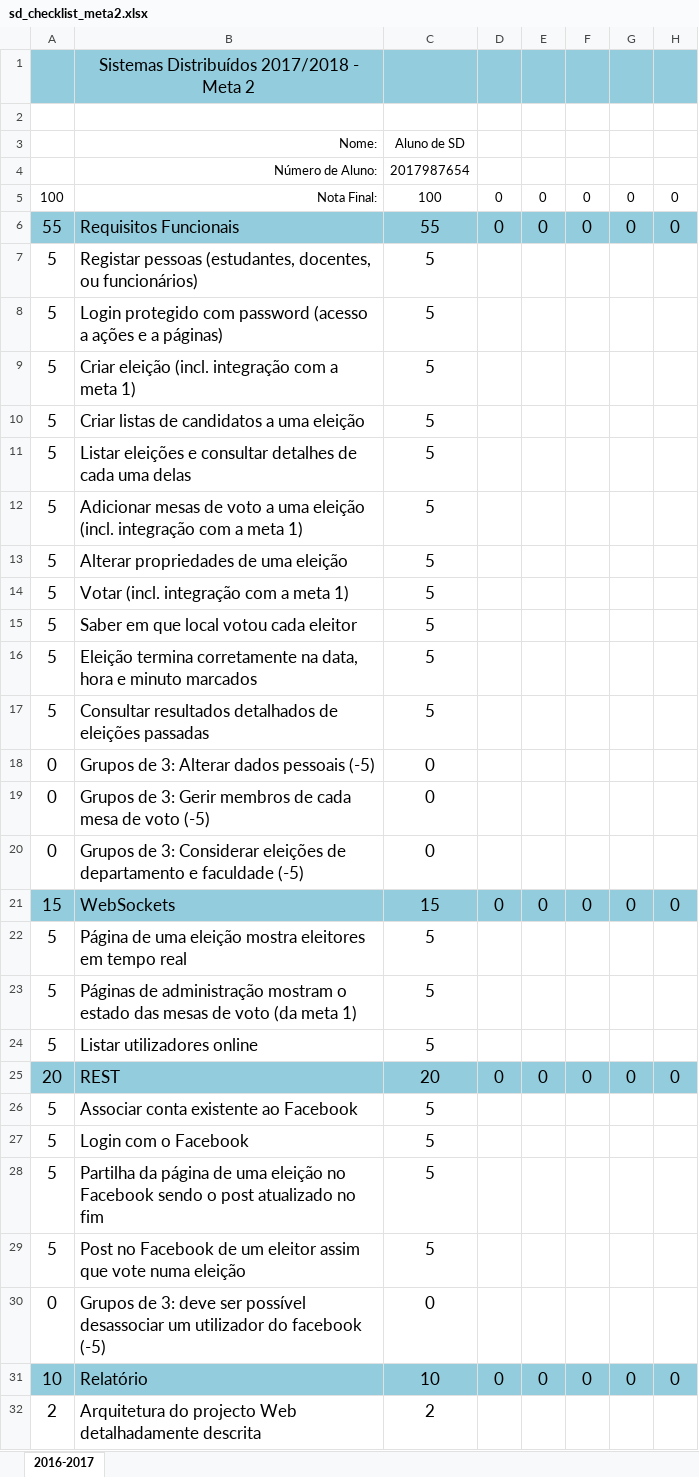
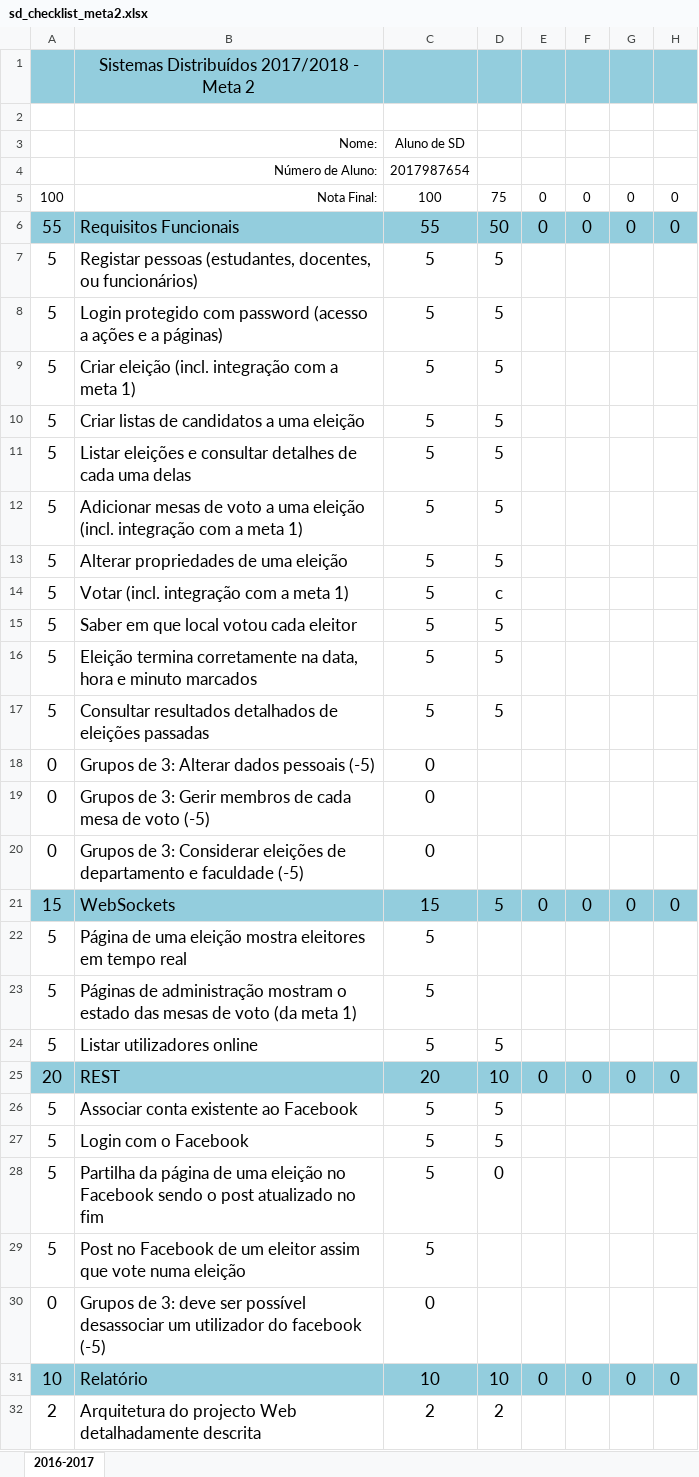
Before and after one commit to gcsilva11/DistributedSystems_2017-2018, an Excel workbook: sd_checklist_meta2.xlsx, sheet 2016-2017, drawn as a sheet; only a part is shown; values as stored, in another font and other column widths than the file's, no borders; the diff covers the shown part only; the diff names each change by its address in the sheet, - before the commit and + after, or states it on an @@ line.

```diff
--- a/sd_checklist_meta2.xlsx (sheet 2016-2017)
+++ b/sd_checklist_meta2.xlsx (sheet 2016-2017)
-D5: 0
+D5: 75
-D6: 0
+D6: 50
-D7:D13: (empty)
+D7:D13: 5
-D14: (empty)
+D14: c
-D15:D17: (empty)
+D15:D17: 5
-D21: 0
+D21: 5
-D24: (empty)
+D24: 5
-D25: 0
+D25: 10
-D26:D27: (empty)
+D26:D27: 5
-D28: (empty)
+D28: 0
-D31: 0
+D31: 10
-D32: (empty)
+D32: 2
```
Also changed, not shown: 4 edited cells elsewhere in this sheet, 31 other files.
